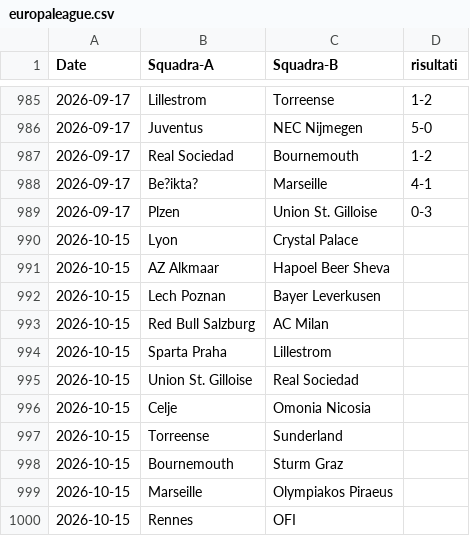
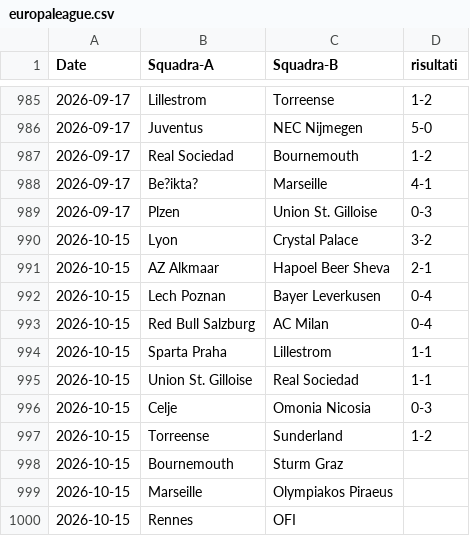
Before and after one commit to pietro1957-sys/pronostico, a CSV file: europaleague.csv, drawn as a sheet; only a part is shown, gaps mark what is left out.

Commit message:
Caricamento file pronostico e requisiti

```diff
--- a/europaleague.csv
+++ b/europaleague.csv
@@ -989,10 +989,10 @@ Date,Squadra-A,Squadra-B,risultati
 2026-09-17,Plzen,Union St. Gilloise,0-3
-2026-10-15,Lyon,Crystal Palace,
-2026-10-15,AZ Alkmaar,Hapoel Beer Sheva,
-2026-10-15,Lech Poznan,Bayer Leverkusen,
-2026-10-15,Red Bull Salzburg,AC Milan,
-2026-10-15,Sparta Praha,Lillestrom,
-2026-10-15,Union St. Gilloise,Real Sociedad,
-2026-10-15,Celje,Omonia Nicosia,
-2026-10-15,Torreense,Sunderland,
+2026-10-15,Lyon,Crystal Palace,3-2
+2026-10-15,AZ Alkmaar,Hapoel Beer Sheva,2-1
+2026-10-15,Lech Poznan,Bayer Leverkusen,0-4
+2026-10-15,Red Bull Salzburg,AC Milan,0-4
+2026-10-15,Sparta Praha,Lillestrom,1-1
+2026-10-15,Union St. Gilloise,Real Sociedad,1-1
+2026-10-15,Celje,Omonia Nicosia,0-3
+2026-10-15,Torreense,Sunderland,1-2
 2026-10-15,Bournemouth,Sturm Graz,
```
